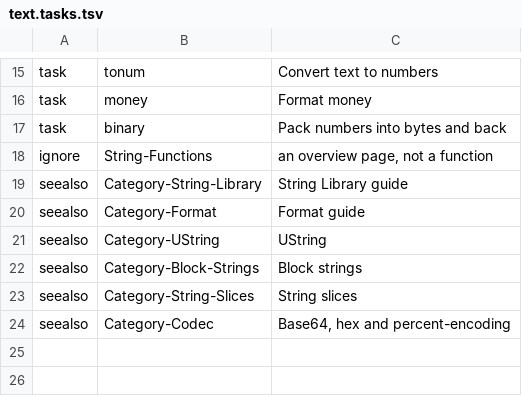
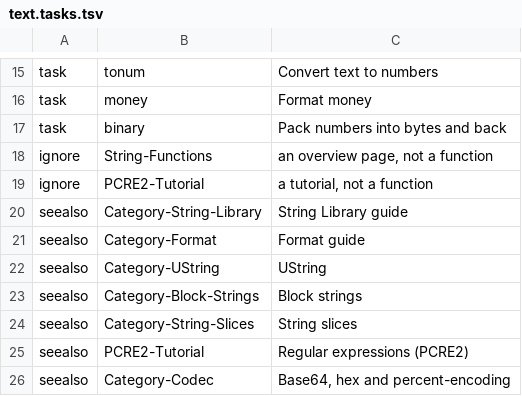
Before and after one commit to PaulSquires/tiko-lang, a TSV file: tools/wikifinder/data/text.tasks.tsv, drawn as a sheet; only a part is shown, gaps mark what is left out.

Commit message:
book, by-example, wiki: array slices and vendor/pcre2 are in 0.1.6 -- the "arrive after tiko 0.1.5" status boxes and banners removed (book ch08 + summary, ch28; by-example arrays/slices, libraries/pcre2, pcre2-replace; wiki Category-Array-Slices, PCRE2-Tutorial, Category-String-Slices, Feature-Index); 'blocked: pin-0.1.5' dropped from the 10 listings (book ch08 spans/spanpass/spanlock, ch28 regex-find/replace/limits; by-example slices/slicelock/pcre2/pcre2-replace). Links: by-example Arrays index -> Array slices, Strings index -> Regular expressions; wiki Home Tutorials gains PCRE2 Tutorial; Category-Array-Functions -> Array Slices, Category-String-Functions -> Regular Expressions (kept bullets), Functions-Collections / Functions-Text See Also via wikifinder seealso rows (+ ignore PCRE2-Tutorial in text). Verified at the pin 0.1.6: book ch08+ch28 34/34 and by-example arrays+libraries 22/22 on windows-x86_64, linux-x86_64, linux-arm64; the wiki pages' code blocks compiled (a syntax summary and an intended TKO1062 aside), PCRE2 tutorial outputs match the page; finder --check 0 stale; both sites build. Not verified: macos-arm64 (the Mac's toolchain is not at the pin)

```diff
--- a/tools/wikifinder/data/text.tasks.tsv
+++ b/tools/wikifinder/data/text.tasks.tsv
@@ -18,2 +18,3 @@ task	binary	Pack numbers into bytes and back
 ignore	String-Functions	an overview page, not a function
+ignore	PCRE2-Tutorial	a tutorial, not a function
 seealso	Category-String-Library	String Library guide
@@ -23,2 +24,3 @@ seealso	Category-Block-Strings	Block strings
 seealso	Category-String-Slices	String slices
+seealso	PCRE2-Tutorial	Regular expressions (PCRE2)
 seealso	Category-Codec	Base64, hex and percent-encoding
```
Also changed, not shown: tools/wikifinder/data/collections.tasks.tsv, 26 other files.
